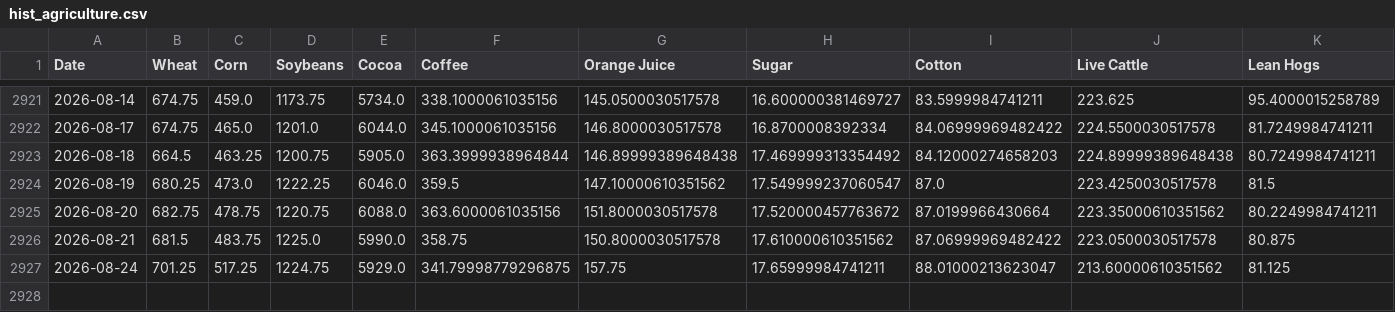
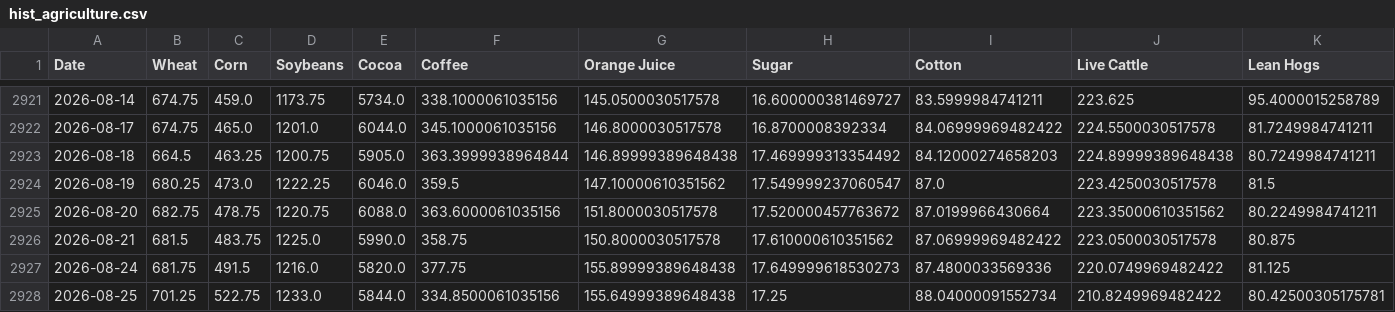
Before and after one commit to dalmeidauriay-ai/cross_market_dashboard, a CSV file: data/processed/hist_agriculture.csv, drawn as a sheet; only a part is shown, gaps mark what is left out.

```diff
--- a/data/processed/hist_agriculture.csv
+++ b/data/processed/hist_agriculture.csv
@@ -2926,2 +2926,3 @@ Date,Wheat,Corn,Soybeans,Cocoa,Coffee,Orange Juice,Sugar,Cotton,Live Cattle,Lean
 2026-08-21,681.5,483.75,1225.0,5990.0,358.75,150.8000030517578,17.610000610351562,87.06999969482422,223.0500030517578,80.875
-2026-08-24,701.25,517.25,1224.75,5929.0,341.79998779296875,157.75,17.65999984741211,88.01000213623047,213.60000610351562,81.125
+2026-08-24,681.75,491.5,1216.0,5820.0,377.75,155.89999389648438,17.649999618530273,87.4800033569336,220.0749969482422,81.125
+2026-08-25,701.25,522.75,1233.0,5844.0,334.8500061035156,155.64999389648438,17.25,88.04000091552734,210.8249969482422,80.42500305175781
```
Also changed, not shown: data/processed/hist_energy.csv, data/processed/hist_metals.csv, 24 other files.
